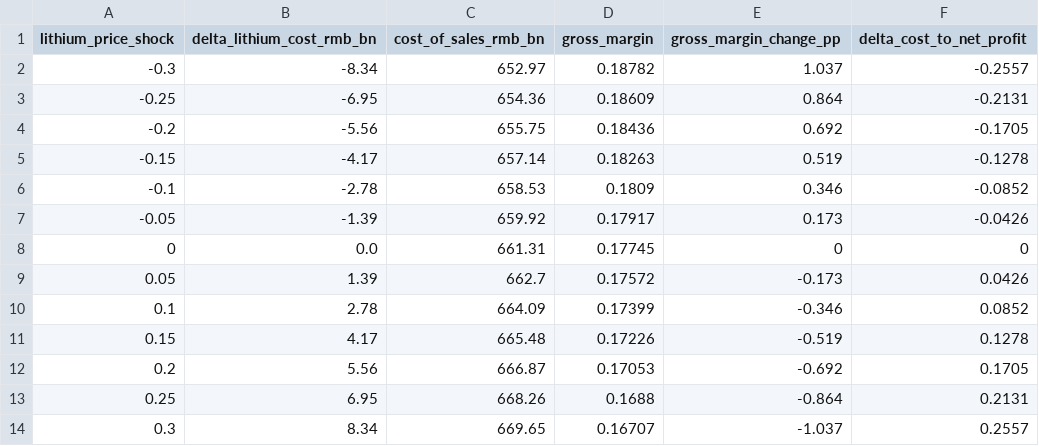
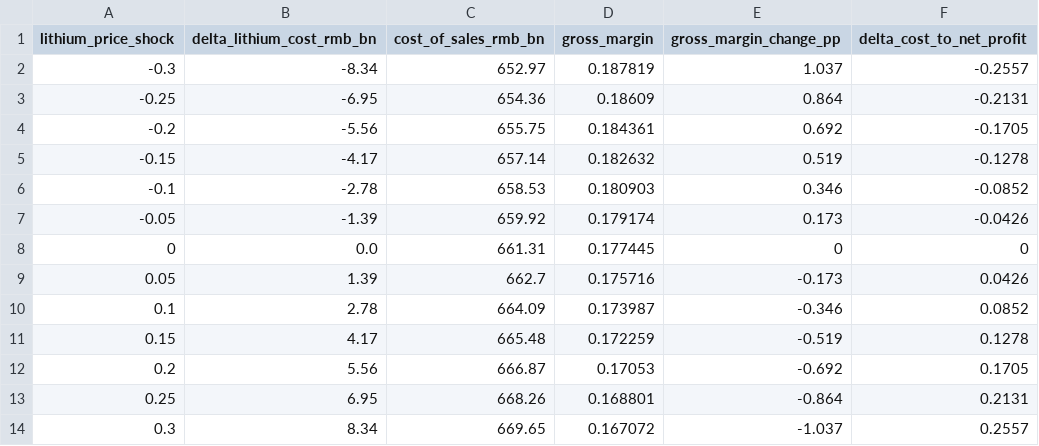
Before and after one commit to siiucd1-cyber/byd-market-risk-analysis, a CSV file: analysis/lithium-cost-sensitivity.csv, drawn as a sheet.

Commit message:
Keep full precision in lithium sensitivity gross margin

```diff
--- a/analysis/lithium-cost-sensitivity.csv
+++ b/analysis/lithium-cost-sensitivity.csv
@@ -1,14 +1,14 @@
 lithium_price_shock,delta_lithium_cost_rmb_bn,cost_of_sales_rmb_bn,gross_margin,gross_margin_change_pp,delta_cost_to_net_profit
--0.3,-8.34,652.97,0.18782,1.037,-0.2557
+-0.3,-8.34,652.97,0.187819,1.037,-0.2557
 -0.25,-6.95,654.36,0.18609,0.864,-0.2131
--0.2,-5.56,655.75,0.18436,0.692,-0.1705
--0.15,-4.17,657.14,0.18263,0.519,-0.1278
--0.1,-2.78,658.53,0.1809,0.346,-0.0852
--0.05,-1.39,659.92,0.17917,0.173,-0.0426
-0,0.0,661.31,0.17745,0,0
-0.05,1.39,662.7,0.17572,-0.173,0.0426
-0.1,2.78,664.09,0.17399,-0.346,0.0852
-0.15,4.17,665.48,0.17226,-0.519,0.1278
+-0.2,-5.56,655.75,0.184361,0.692,-0.1705
+-0.15,-4.17,657.14,0.182632,0.519,-0.1278
+-0.1,-2.78,658.53,0.180903,0.346,-0.0852
+-0.05,-1.39,659.92,0.179174,0.173,-0.0426
+0,0.0,661.31,0.177445,0,0
+0.05,1.39,662.7,0.175716,-0.173,0.0426
+0.1,2.78,664.09,0.173987,-0.346,0.0852
+0.15,4.17,665.48,0.172259,-0.519,0.1278
 0.2,5.56,666.87,0.17053,-0.692,0.1705
-0.25,6.95,668.26,0.1688,-0.864,0.2131
-0.3,8.34,669.65,0.16707,-1.037,0.2557
+0.25,6.95,668.26,0.168801,-0.864,0.2131
+0.3,8.34,669.65,0.167072,-1.037,0.2557
```
